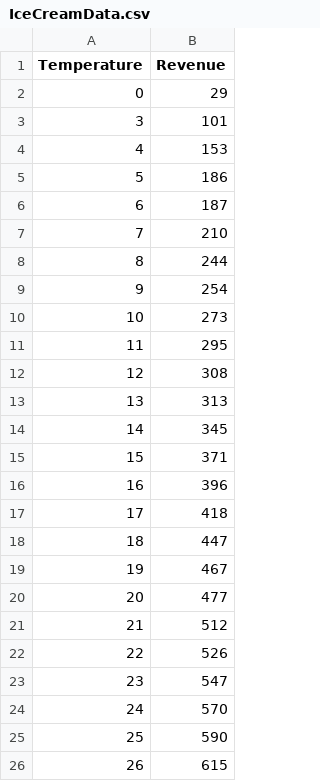
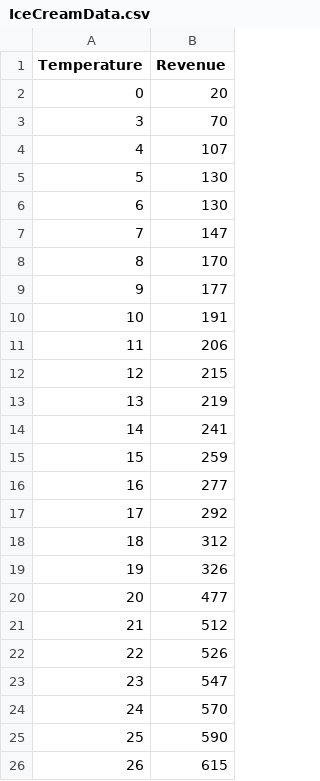
Before and after one commit to KrystianStepien/WWSI_Analiza_danych, a CSV file: IceCreamData.csv, drawn as a sheet; only a part is shown; the diff covers the shown part only.

Commit message:
Update IceCreamData.csv

```diff
--- a/IceCreamData.csv
+++ b/IceCreamData.csv
@@ -1,20 +1,20 @@
 Temperature;Revenue
-0;29
-3;101
-4;153
-5;186
-6;187
-7;210
-8;244
-9;254
-10;273
-11;295
-12;308
-13;313
-14;345
-15;371
-16;396
-17;418
-18;447
-19;467
+0;20
+3;70
+4;107
+5;130
+6;130
+7;147
+8;170
+9;177
+10;191
+11;206
+12;215
+13;219
+14;241
+15;259
+16;277
+17;292
+18;312
+19;326
 20;477
```
Also changed, not shown: 12 edited cells elsewhere in this file.
